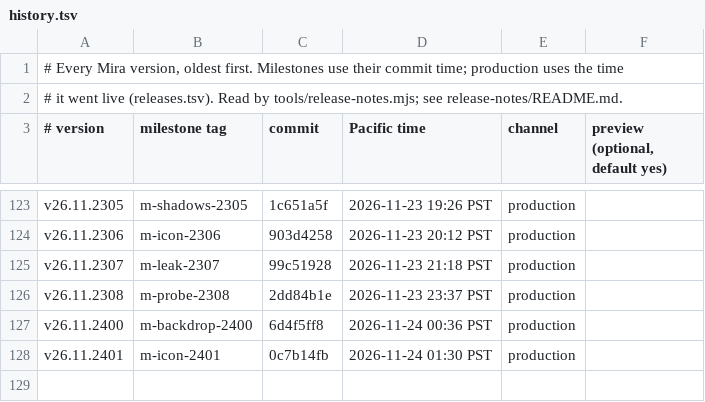
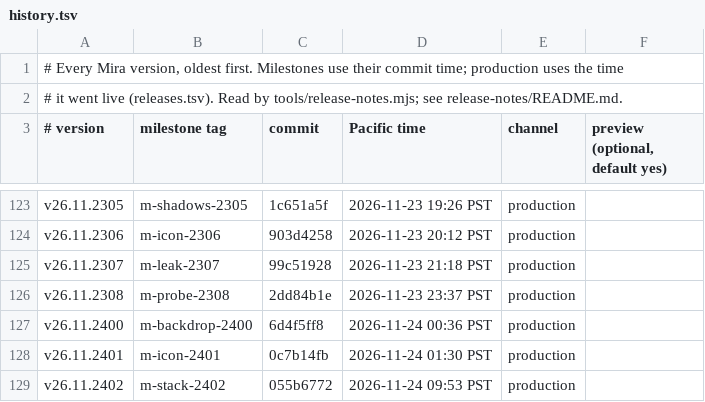
Before and after one commit to terran-labs/syn3h, a TSV file: release-notes/history.tsv, drawn as a sheet; only a part is shown, gaps mark what is left out.

```diff
--- a/release-notes/history.tsv
+++ b/release-notes/history.tsv
@@ -128 +128,2 @@ v26.11.2400	m-backdrop-2400	6d4f5ff8	2026-11-24 00:36 PST	production
 v26.11.2401	m-icon-2401	0c7b14fb	2026-11-24 01:30 PST	production
+v26.11.2402	m-stack-2402	055b6772	2026-11-24 09:53 PST	production
```
Also changed, not shown: 3 other files.
